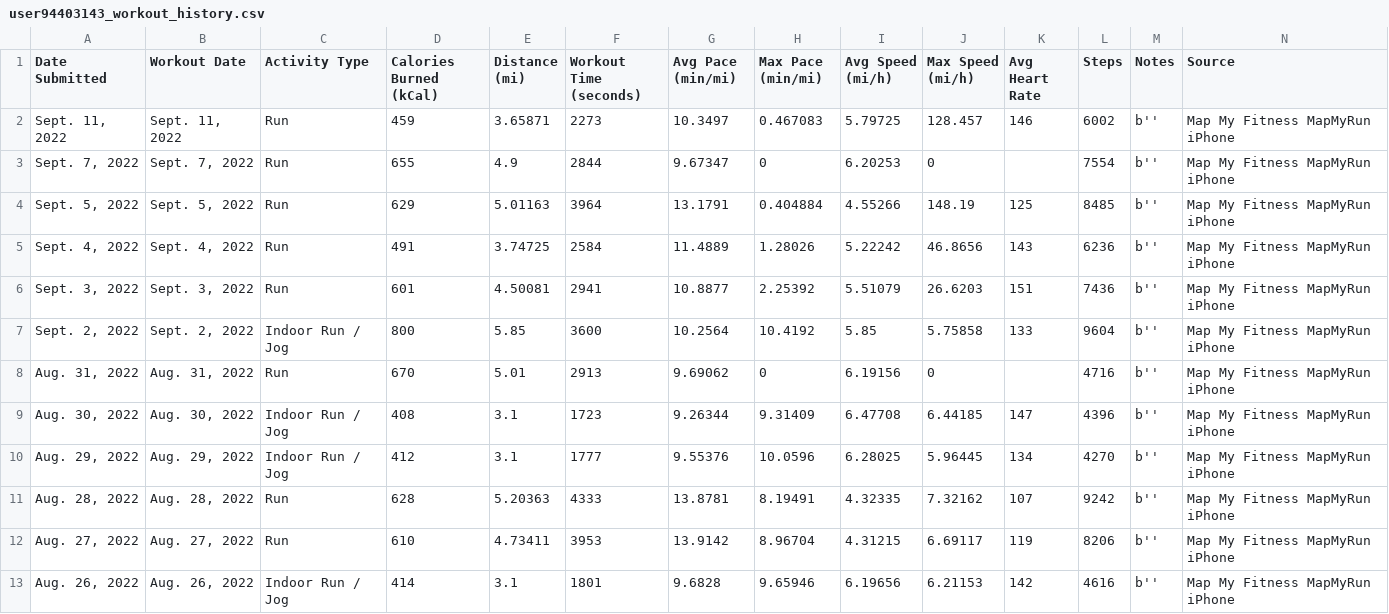
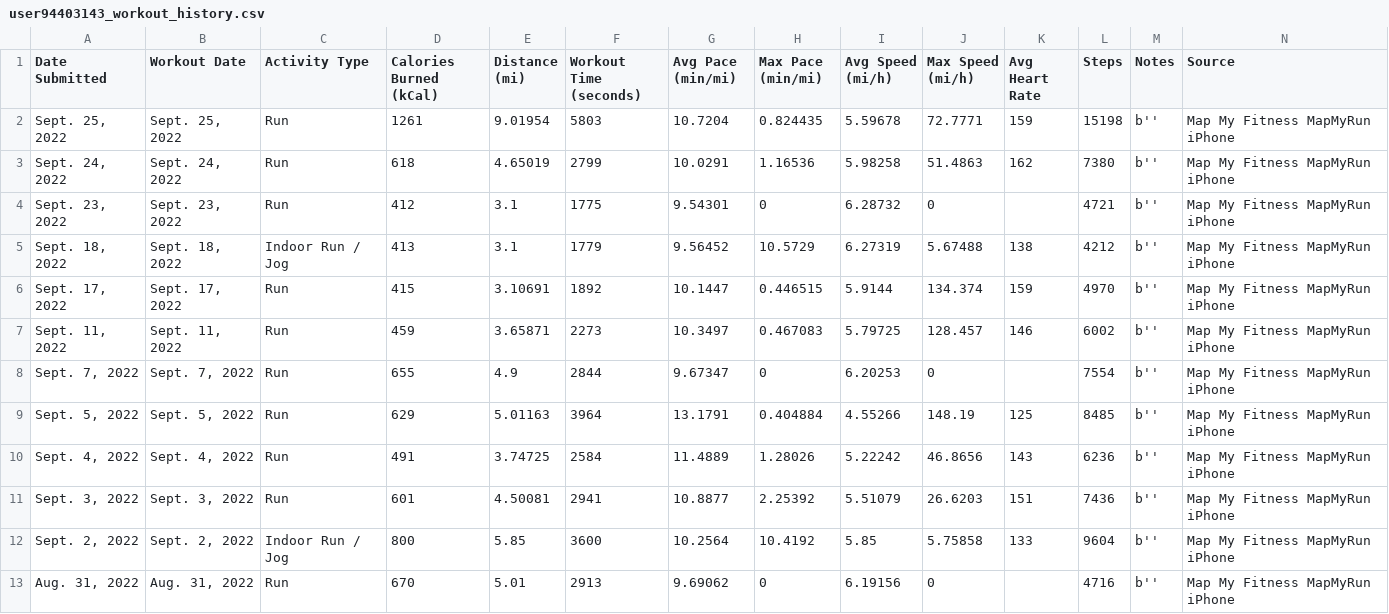
Before and after one commit to Cbhami/Coraline, a CSV file: Resources/csv data/user94403143_workout_history.csv, drawn as a sheet; only a part is shown; the shorter side is filled out with more unchanged rows; rows hold the shown columns only; the diff names each change by its address in the sheet, - before the commit and + after, or states it on an @@ line.

Commit message:
upd

```diff
--- a/Resources/csv data/user94403143_workout_history.csv
+++ b/Resources/csv data/user94403143_workout_history.csv
+row 2: Sept. 25, 2022 | Sept. 25, 2022 | Run | 1261 | 9.01954 | 5803 | 10.7204 | 0.824435 | 5.59678 | 72.7771 | 159 | 15198 | b'' | Map My Fitness MapMyRun iPhone
+row 3: Sept. 24, 2022 | Sept. 24, 2022 | Run | 618 | 4.65019 | 2799 | 10.0291 | 1.16536 | 5.98258 | 51.4863 | 162 | 7380 | b'' | Map My Fitness MapMyRun iPhone
+row 4: Sept. 23, 2022 | Sept. 23, 2022 | Run | 412 | 3.1 | 1775 | 9.54301 | 0 | 6.28732 | 0 |  | 4721 | b'' | Map My Fitness MapMyRun iPhone
+row 5: Sept. 18, 2022 | Sept. 18, 2022 | Indoor Run / Jog | 413 | 3.1 | 1779 | 9.56452 | 10.5729 | 6.27319 | 5.67488 | 138 | 4212 | b'' | Map My Fitness MapMyRun iPhone
+row 6: Sept. 17, 2022 | Sept. 17, 2022 | Run | 415 | 3.10691 | 1892 | 10.1447 | 0.446515 | 5.9144 | 134.374 | 159 | 4970 | b'' | Map My Fitness MapMyRun iPhone
```
